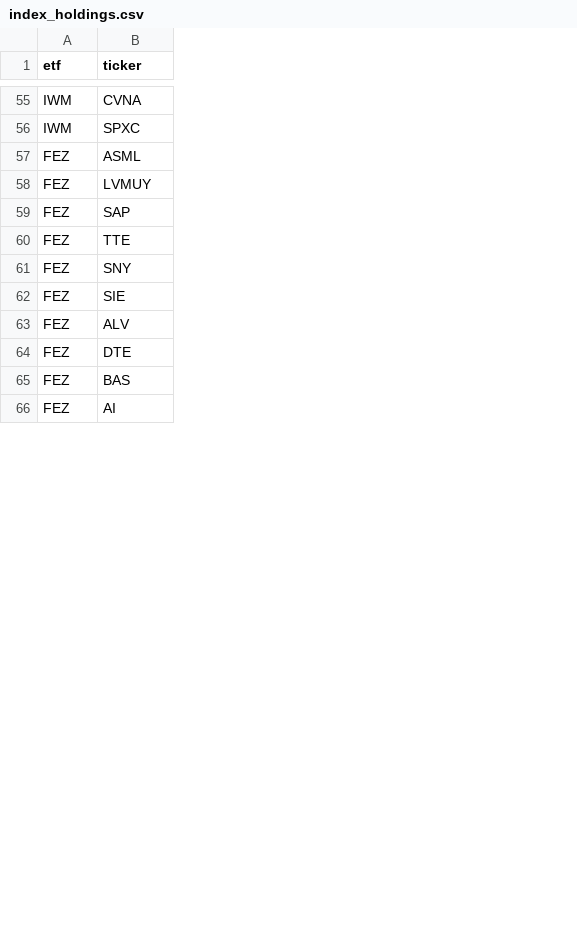
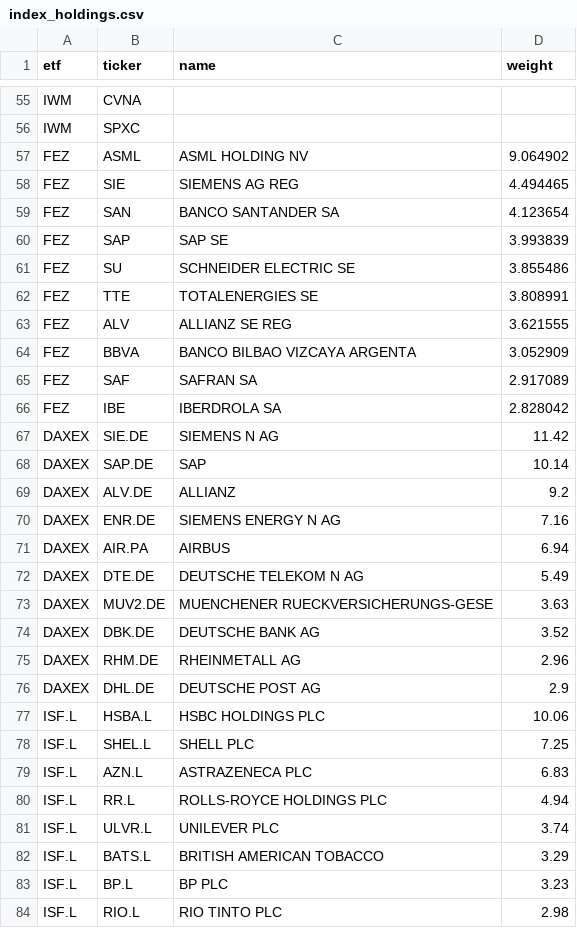
Before and after one commit to bledabladis-png/radar-cazador-silencioso, a CSV file: data/index_holdings.csv, drawn as a sheet; only a part is shown, gaps mark what is left out; removed rows and columns are numbered as before the commit, all else as after; the diff covers the shown part only; the diff names each change by its address in the sheet, - before the commit and + after, or states it on an @@ line.

Commit message:
v4.4: automatizar holdings europeos (FEZ SSGA, DAXEX/ISF iShares, LYXI Amundi)

```diff
--- a/data/index_holdings.csv
+++ b/data/index_holdings.csv
+column C (name), rows 57-58: ASML HOLDING NV | SIEMENS AG REG; row 60: SAP SE; rows 62-66: TOTALENERGIES SE | ALLIANZ SE REG | BANCO BILBAO VIZCAYA ARGENTA | SAFRAN SA | IBERDROLA SA
+column D (weight), rows 57-58: 9.064902 | 4.494465; row 60: 3.993839; rows 62-66: 3.808991 | 3.621555 | 3.052909 | 2.917089 | 2.828042
-B58 (ticker): LVMUY
+B58 (ticker): SIE
+row 59: FEZ | SAN | BANCO SANTANDER SA | 4.123654
+row 61: FEZ | SU | SCHNEIDER ELECTRIC SE | 3.855486
-row 61: FEZ | SNY
-row 62: FEZ | SIE
-B64 (ticker): DTE
+B64 (ticker): BBVA
-B65 (ticker): BAS
+B65 (ticker): SAF
-B66 (ticker): AI
+B66 (ticker): IBE
@@ row 78 moved to row 67: DAXEX @@
+row 68: DAXEX | SAP.DE | SAP | 10.14
+row 69: DAXEX | ALV.DE | ALLIANZ | 9.2
+row 70: DAXEX | ENR.DE | SIEMENS ENERGY N AG | 7.16
+row 71: DAXEX | AIR.PA | AIRBUS | 6.94
+row 72: DAXEX | DTE.DE | DEUTSCHE TELEKOM N AG | 5.49
+row 73: DAXEX | MUV2.DE | MUENCHENER RUECKVERSICHERUNGS-GESE | 3.63
+row 74: DAXEX | DBK.DE | DEUTSCHE BANK AG | 3.52
+row 75: DAXEX | RHM.DE | RHEINMETALL AG | 2.96
+row 76: DAXEX | DHL.DE | DEUTSCHE POST AG | 2.9
@@ row 87 moved to row 77: ISF.L @@
+row 78: ISF.L | SHEL.L | SHELL PLC | 7.25
+row 79: ISF.L | AZN.L | ASTRAZENECA PLC | 6.83
+row 80: ISF.L | RR.L | ROLLS-ROYCE HOLDINGS PLC | 4.94
@@ row 88 moved to row 81: ISF.L @@
+row 82: ISF.L | BATS.L | BRITISH AMERICAN TOBACCO | 3.29
+row 83: ISF.L | BP.L | BP PLC | 3.23
+row 84: ISF.L | RIO.L | RIO TINTO PLC | 2.98
```
Also changed, not shown: 5 added rows, 20 removed rows and 6 edited cells elsewhere in this file, 9 other files.
